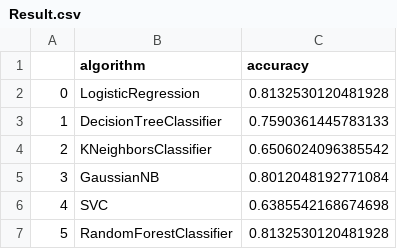
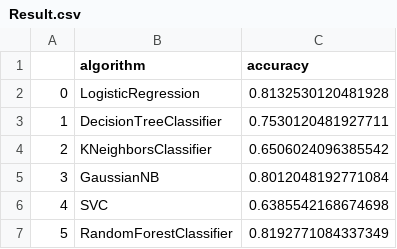
Before and after one commit to ErMapsh/Data-Analytics, a CSV file: Projects/EdubridgeMajorProject/Data/Result.csv, drawn as a sheet.

```diff
--- a/Projects/EdubridgeMajorProject/Data/Result.csv
+++ b/Projects/EdubridgeMajorProject/Data/Result.csv
@@ -2,3 +2,3 @@
 0,LogisticRegression,0.8132530120481928
-1,DecisionTreeClassifier,0.7590361445783133
+1,DecisionTreeClassifier,0.7530120481927711
 2,KNeighborsClassifier,0.6506024096385542
@@ -6,2 +6,2 @@
 4,SVC,0.6385542168674698
-5,RandomForestClassifier,0.8132530120481928
+5,RandomForestClassifier,0.8192771084337349
```
Also changed, not shown: 1 other file.
